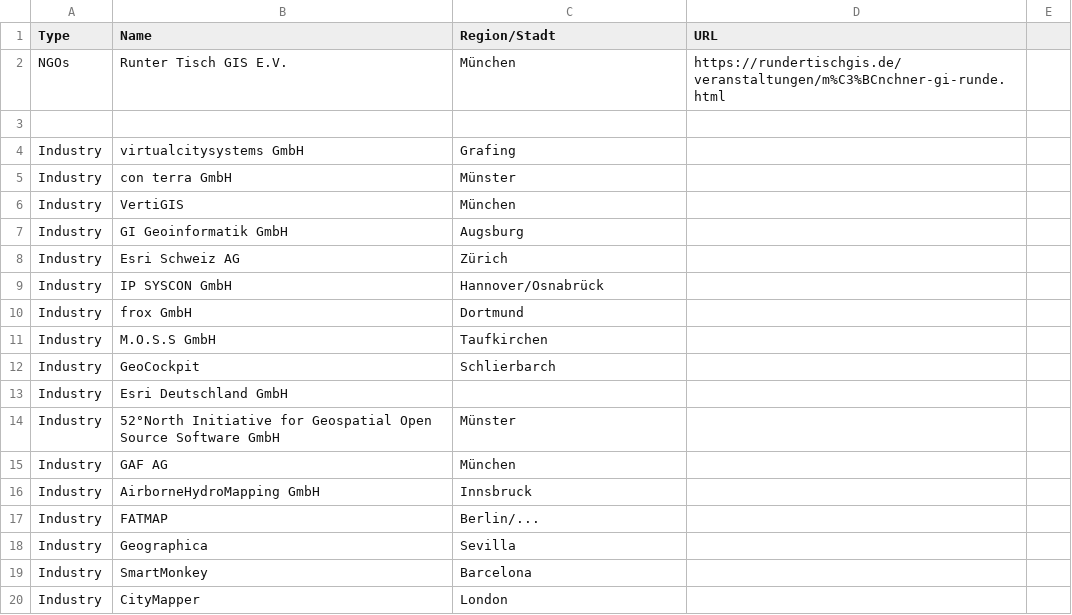
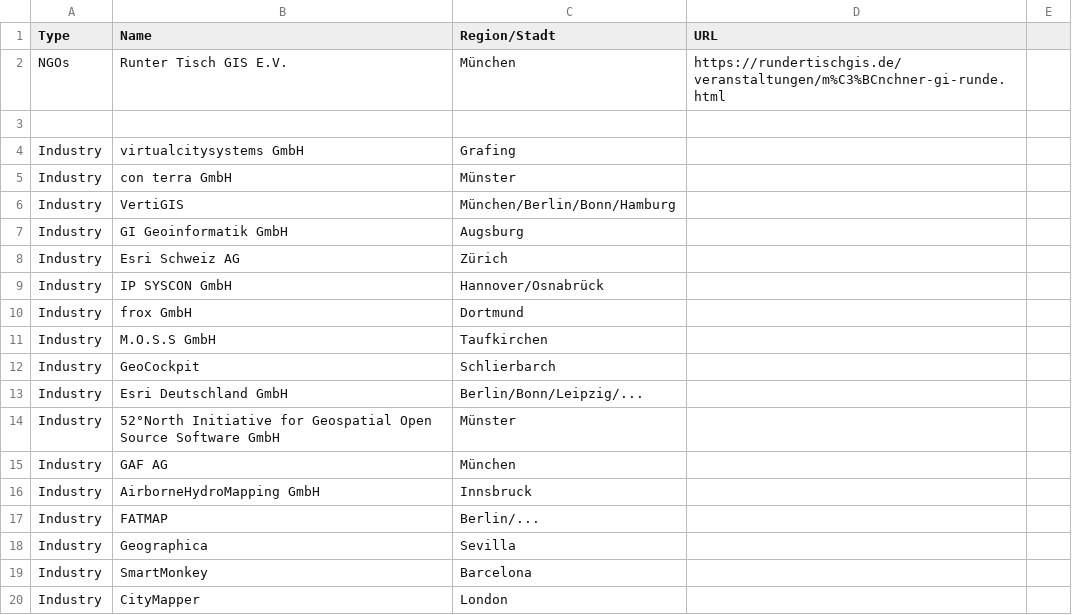
Before and after one commit to GIS-MrsSrvs/GI_Industry, a CSV file: data/firstCollection.csv, drawn as a sheet; only a part is shown; the diff covers the shown part only.

```diff
--- a/data/firstCollection.csv
+++ b/data/firstCollection.csv
@@ -5,3 +5,3 @@ Industry, virtualcitysystems GmbH, Grafing,,
 Industry, con terra GmbH, Münster,,
-Industry, VertiGIS, München,,
+Industry, VertiGIS, München/Berlin/Bonn/Hamburg,,
 Industry, GI Geoinformatik GmbH, Augsburg,,
@@ -12,3 +12,3 @@ Industry, M.O.S.S GmbH, Taufkirchen,,
 Industry, GeoCockpit, Schlierbarch,,
-Industry, Esri Deutschland GmbH,,
+Industry, Esri Deutschland GmbH,Berlin/Bonn/Leipzig/...,,
 Industry, 52°North Initiative for Geospatial Open Source Software GmbH, Münster,,
```
Also changed, not shown: 27 added rows elsewhere in this file.
